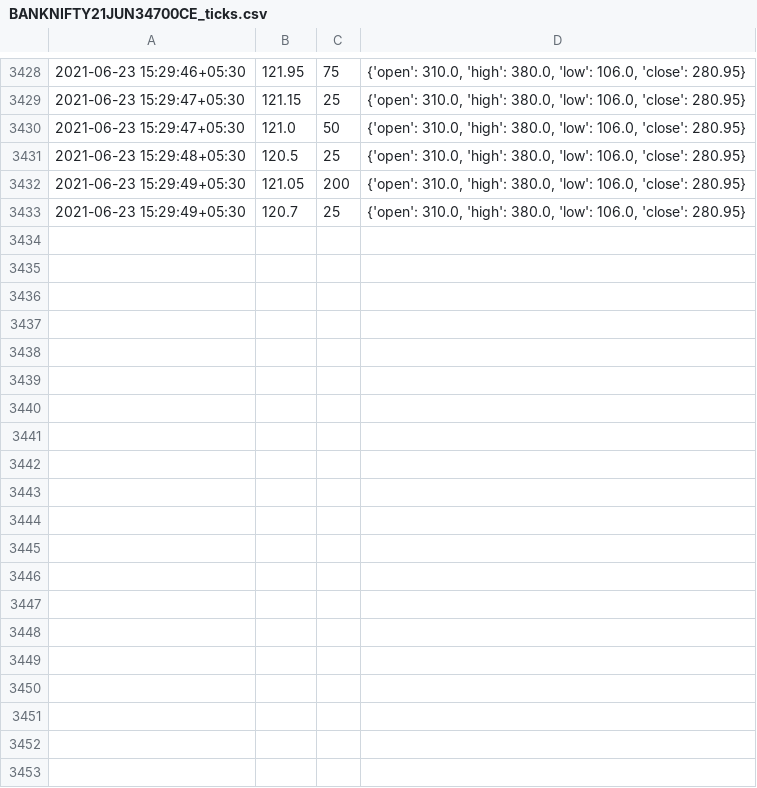
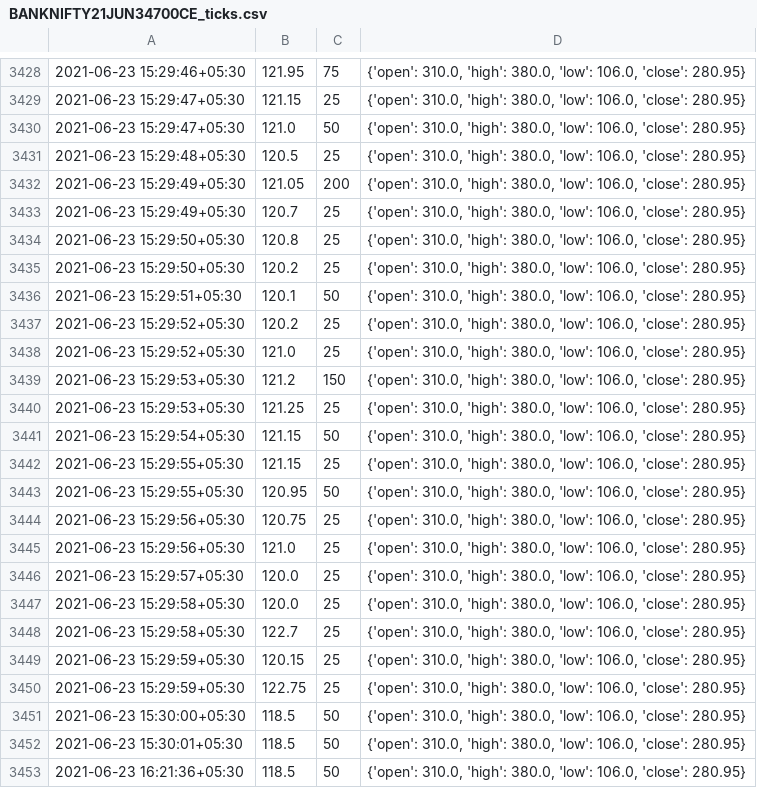
Before and after one commit to webclinic017/tessa, a CSV file: 23rdJune/BANKNIFTY21JUN34700CE_ticks.csv, drawn as a sheet; only a part is shown, gaps mark what is left out; the diff covers the shown part only.

```diff
--- a/23rdJune/BANKNIFTY21JUN34700CE_ticks.csv
+++ b/23rdJune/BANKNIFTY21JUN34700CE_ticks.csv
@@ -3433 +3433,21 @@
 2021-06-23 15:29:49+05:30,120.7,25,"{'open': 310.0, 'high': 380.0, 'low': 106.0, 'close': 280.95}"
+2021-06-23 15:29:50+05:30,120.8,25,"{'open': 310.0, 'high': 380.0, 'low': 106.0, 'close': 280.95}"
+2021-06-23 15:29:50+05:30,120.2,25,"{'open': 310.0, 'high': 380.0, 'low': 106.0, 'close': 280.95}"
+2021-06-23 15:29:51+05:30,120.1,50,"{'open': 310.0, 'high': 380.0, 'low': 106.0, 'close': 280.95}"
+2021-06-23 15:29:52+05:30,120.2,25,"{'open': 310.0, 'high': 380.0, 'low': 106.0, 'close': 280.95}"
+2021-06-23 15:29:52+05:30,121.0,25,"{'open': 310.0, 'high': 380.0, 'low': 106.0, 'close': 280.95}"
+2021-06-23 15:29:53+05:30,121.2,150,"{'open': 310.0, 'high': 380.0, 'low': 106.0, 'close': 280.95}"
+2021-06-23 15:29:53+05:30,121.25,25,"{'open': 310.0, 'high': 380.0, 'low': 106.0, 'close': 280.95}"
+2021-06-23 15:29:54+05:30,121.15,50,"{'open': 310.0, 'high': 380.0, 'low': 106.0, 'close': 280.95}"
+2021-06-23 15:29:55+05:30,121.15,25,"{'open': 310.0, 'high': 380.0, 'low': 106.0, 'close': 280.95}"
+2021-06-23 15:29:55+05:30,120.95,50,"{'open': 310.0, 'high': 380.0, 'low': 106.0, 'close': 280.95}"
+2021-06-23 15:29:56+05:30,120.75,25,"{'open': 310.0, 'high': 380.0, 'low': 106.0, 'close': 280.95}"
+2021-06-23 15:29:56+05:30,121.0,25,"{'open': 310.0, 'high': 380.0, 'low': 106.0, 'close': 280.95}"
+2021-06-23 15:29:57+05:30,120.0,25,"{'open': 310.0, 'high': 380.0, 'low': 106.0, 'close': 280.95}"
+2021-06-23 15:29:58+05:30,120.0,25,"{'open': 310.0, 'high': 380.0, 'low': 106.0, 'close': 280.95}"
+2021-06-23 15:29:58+05:30,122.7,25,"{'open': 310.0, 'high': 380.0, 'low': 106.0, 'close': 280.95}"
+2021-06-23 15:29:59+05:30,120.15,25,"{'open': 310.0, 'high': 380.0, 'low': 106.0, 'close': 280.95}"
+2021-06-23 15:29:59+05:30,122.75,25,"{'open': 310.0, 'high': 380.0, 'low': 106.0, 'close': 280.95}"
+2021-06-23 15:30:00+05:30,118.5,50,"{'open': 310.0, 'high': 380.0, 'low': 106.0, 'close': 280.95}"
+2021-06-23 15:30:01+05:30,118.5,50,"{'open': 310.0, 'high': 380.0, 'low': 106.0, 'close': 280.95}"
+2021-06-23 16:21:36+05:30,118.5,50,"{'open': 310.0, 'high': 380.0, 'low': 106.0, 'close': 280.95}"
```
Also changed, not shown: 14 added rows elsewhere in this file, 13 other files.
